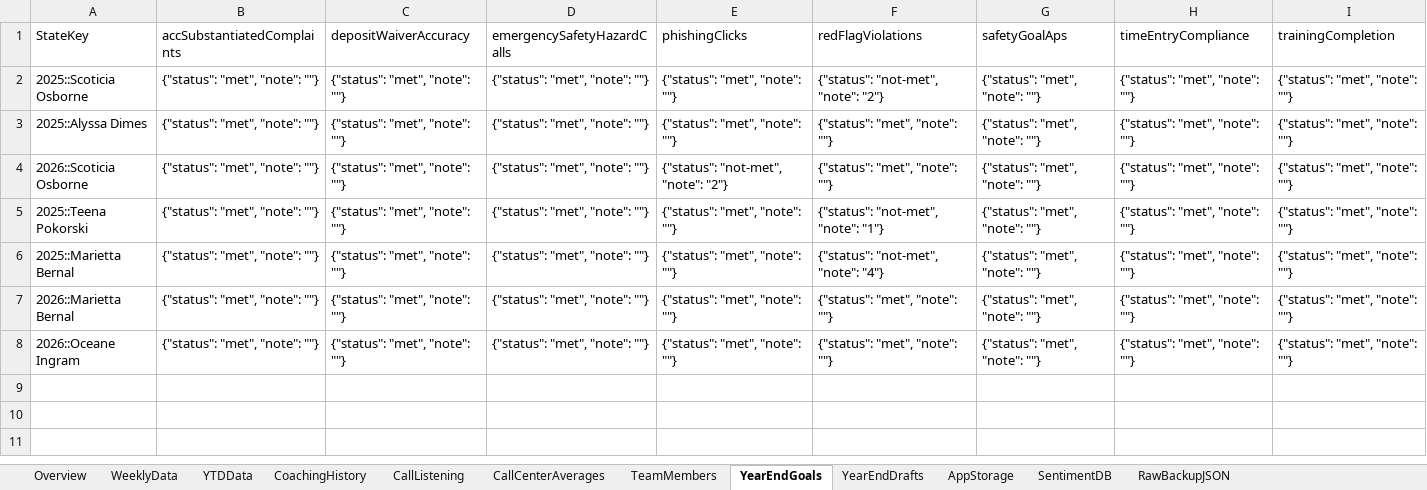
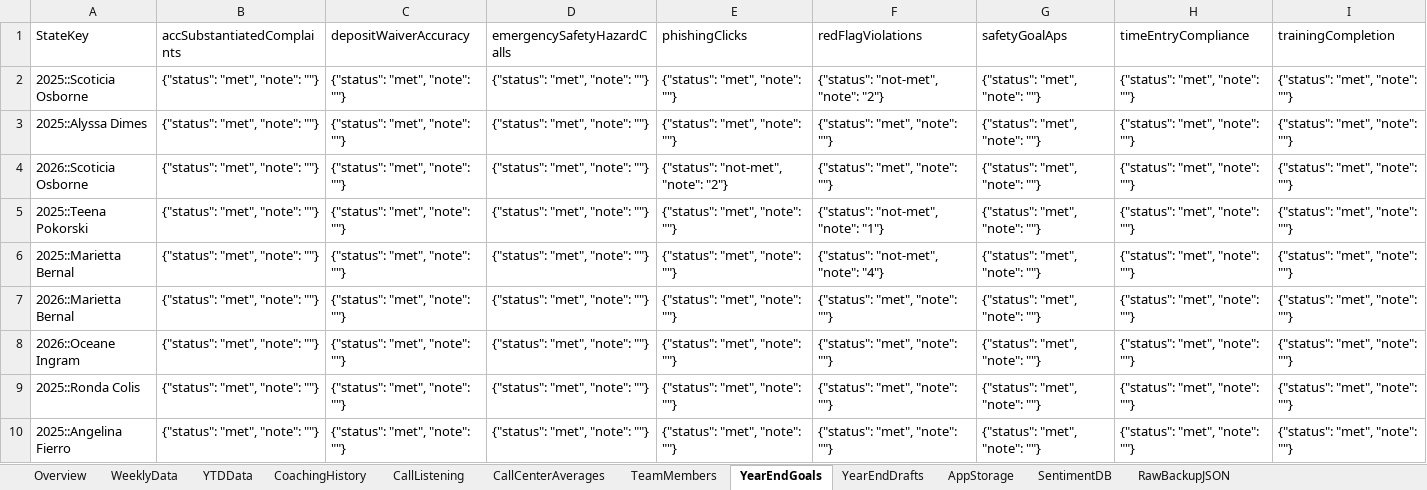
Before and after one commit to ScottK83/Development-Coaching-Tool, an Excel workbook: data/Development-Coaching-Tool.xlsx, sheet YearEndGoals, drawn as a sheet; values as stored, in another font and other column widths than the file's, no borders; the diff names each change by its address in the sheet, - before the commit and + after, or states it on an @@ line.

```diff
--- a/data/Development-Coaching-Tool.xlsx (sheet YearEndGoals)
+++ b/data/Development-Coaching-Tool.xlsx (sheet YearEndGoals)
+row 9: 2025::Ronda Colis | {"status": "met", "note": ""} | {"status": "met", "note": ""} | {"status": "met", "note": ""} | {"status": "met", "note": ""} | {"status": "met", "note": ""} | {"status": "met", "note": ""} | {"status": "met", "note": ""} | {"status": "met", "note": ""}
+row 10: 2025::Angelina Fierro | {"status": "met", "note": ""} | {"status": "met", "note": ""} | {"status": "met", "note": ""} | {"status": "met", "note": ""} | {"status": "met", "note": ""} | {"status": "met", "note": ""} | {"status": "met", "note": ""} | {"status": "met", "note": ""}
```
Also changed, not shown: sheet YearEndDrafts, sheet Overview, sheet AppStorage, sheet RawBackupJSON, data/call-listening-logs.xlsx.
